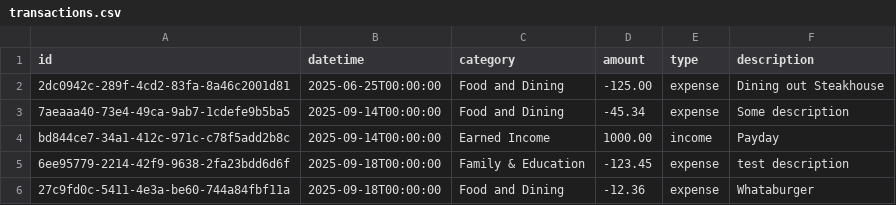
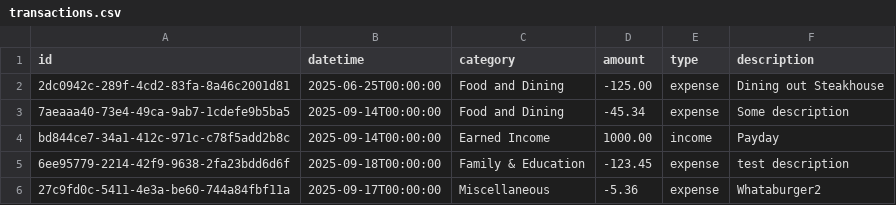
Before and after one commit to cruzmoan-tamu/istm-601-jargon-jaguars, a CSV file: transactions.csv, drawn as a sheet.

```diff
--- a/transactions.csv
+++ b/transactions.csv
@@ -5,2 +5,2 @@ bd844ce7-34a1-412c-971c-c78f5add2b8c,2025-09-14T00:00:00,Earned Income,1000.00,i
 6ee95779-2214-42f9-9638-2fa23bdd6d6f,2025-09-18T00:00:00,Family & Education,-123.45,expense,test description
-27c9fd0c-5411-4e3a-be60-744a84fbf11a,2025-09-18T00:00:00,Food and Dining,-12.36,expense,Whataburger
+27c9fd0c-5411-4e3a-be60-744a84fbf11a,2025-09-17T00:00:00,Miscellaneous,-5.36,expense,Whataburger2
```
Also changed, not shown: 1 other file.
